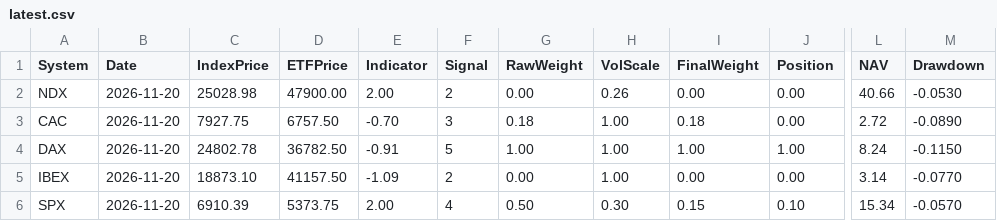
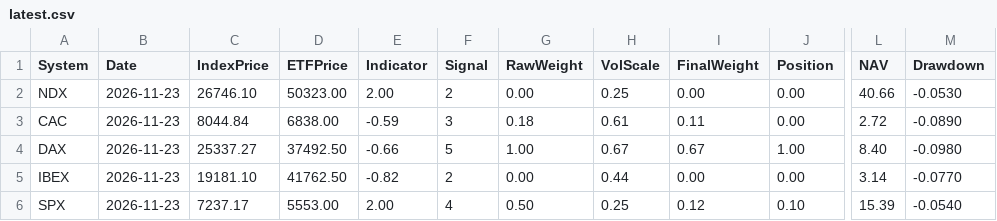
Before and after one commit to compound-lab/data, a CSV file: published/data/datasets/ml/latest.csv, drawn as a sheet; only a part is shown, gaps mark what is left out; the diff covers the shown part only; the diff names each change by its address in the sheet, - before the commit and + after, or states it on an @@ line.

```diff
--- a/published/data/datasets/ml/latest.csv
+++ b/published/data/datasets/ml/latest.csv
-B2:B6 (Date): 2026-11-20
+B2:B6 (Date): 2026-11-23
-C2 (IndexPrice): 25028.98
+C2 (IndexPrice): 26746.10
-D2 (ETFPrice): 47900.00
+D2 (ETFPrice): 50323.00
-H2 (VolScale): 0.26
+H2 (VolScale): 0.25
-C3 (IndexPrice): 7927.75
+C3 (IndexPrice): 8044.84
-D3 (ETFPrice): 6757.50
+D3 (ETFPrice): 6838.00
-E3 (Indicator): -0.70
+E3 (Indicator): -0.59
-H3 (VolScale): 1.00
+H3 (VolScale): 0.61
-I3 (FinalWeight): 0.18
+I3 (FinalWeight): 0.11
-C4 (IndexPrice): 24802.78
+C4 (IndexPrice): 25337.27
-D4 (ETFPrice): 36782.50
+D4 (ETFPrice): 37492.50
-E4 (Indicator): -0.91
+E4 (Indicator): -0.66
-H4 (VolScale): 1.00
+H4 (VolScale): 0.67
-I4 (FinalWeight): 1.00
+I4 (FinalWeight): 0.67
-L4 (NAV): 8.24
+L4 (NAV): 8.40
-M4 (Drawdown): -0.1150
+M4 (Drawdown): -0.0980
-C5 (IndexPrice): 18873.10
+C5 (IndexPrice): 19181.10
-D5 (ETFPrice): 41157.50
+D5 (ETFPrice): 41762.50
-E5 (Indicator): -1.09
+E5 (Indicator): -0.82
-H5 (VolScale): 1.00
+H5 (VolScale): 0.44
-C6 (IndexPrice): 6910.39
+C6 (IndexPrice): 7237.17
-D6 (ETFPrice): 5373.75
+D6 (ETFPrice): 5553.00
-H6 (VolScale): 0.30
+H6 (VolScale): 0.25
-I6 (FinalWeight): 0.15
+I6 (FinalWeight): 0.12
-L6 (NAV): 15.34
+L6 (NAV): 15.39
-M6 (Drawdown): -0.0570
+M6 (Drawdown): -0.0540
```
Also changed, not shown: 26 edited cells elsewhere in this file, published/data/datasets/index_breadth/combined_latest.csv, published/data/datasets/index_breadth/latest.csv, 25 other files.
